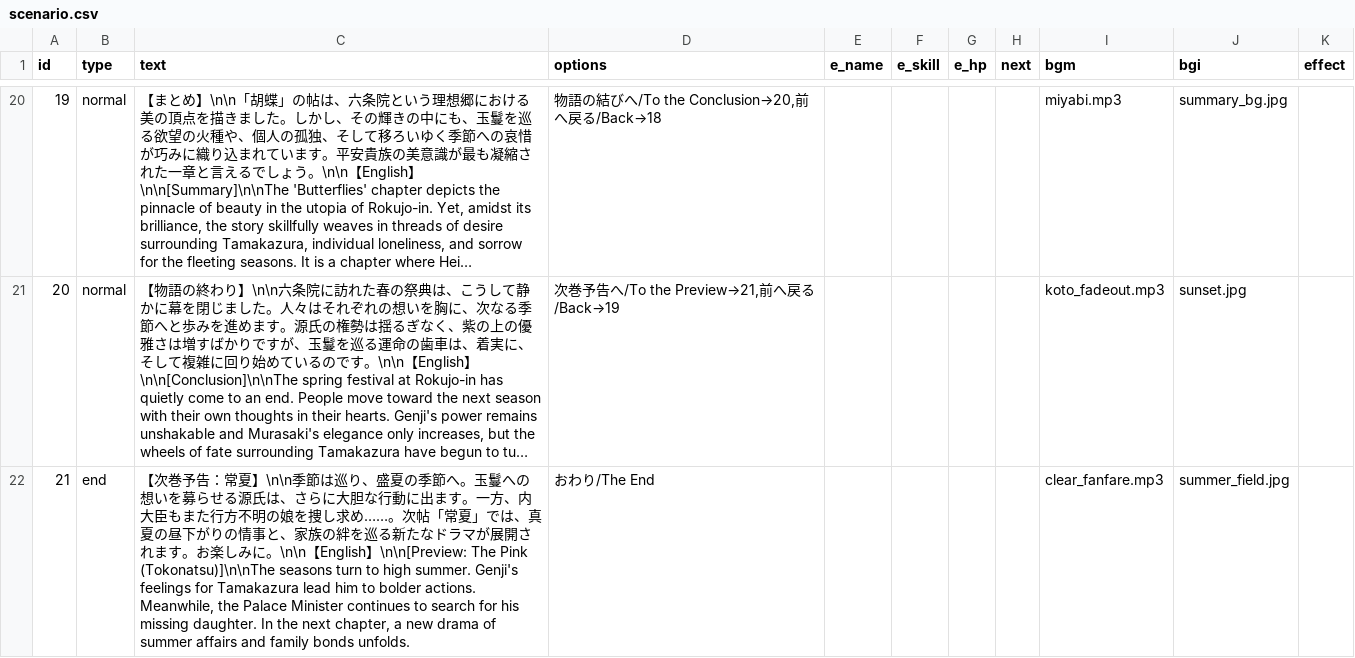
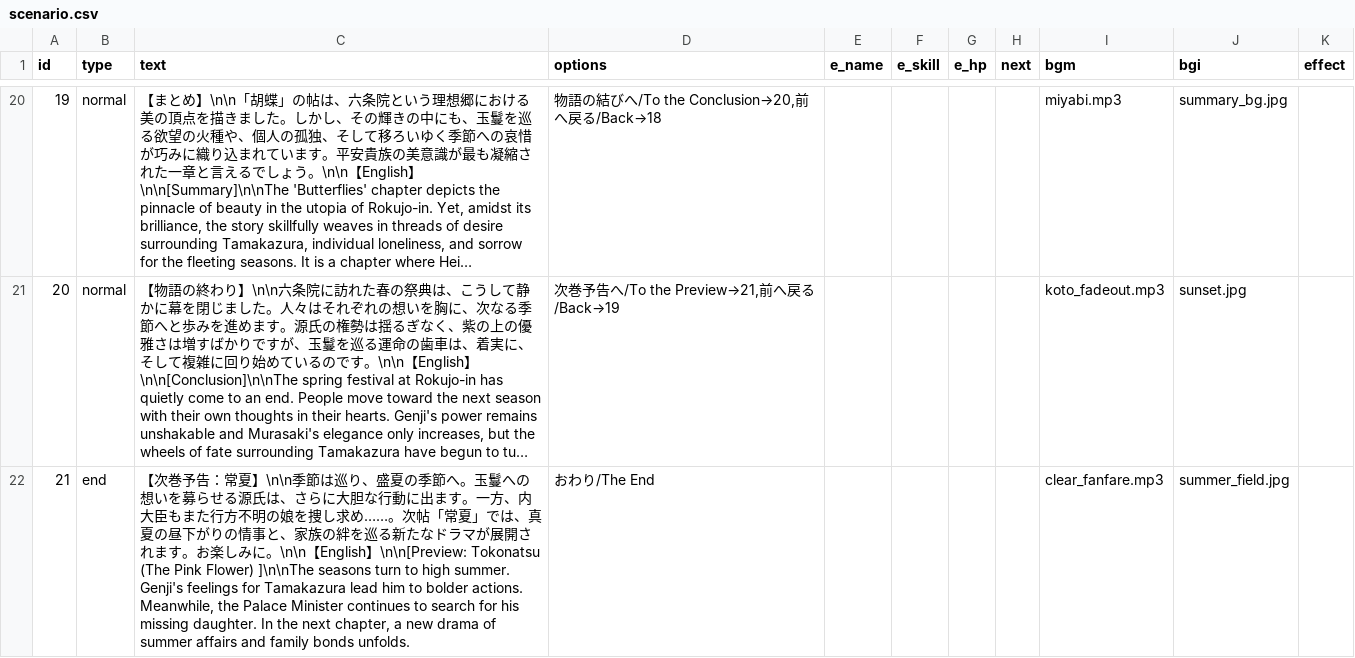
Before and after one commit to factorydigitalente/storyem, a CSV file: sample_romancingtraveler/chapter/chapter24/scenario.csv, drawn as a sheet; only a part is shown, gaps mark what is left out; long unchanged cells end in …; the diff names each change by its address in the sheet, - before the commit and + after, or states it on an @@ line.

Commit message:
Add files via upload

```diff
--- a/sample_romancingtraveler/chapter/chapter24/scenario.csv
+++ b/sample_romancingtraveler/chapter/chapter24/scenario.csv
-C22 (text): …】\n\n[Preview: The Pink (Tokonatsu)]\n\nThe seasons turn…
+C22 (text): …】\n\n[Preview: Tokonatsu (The Pink Flower) ]\n\nThe seasons turn…
```
